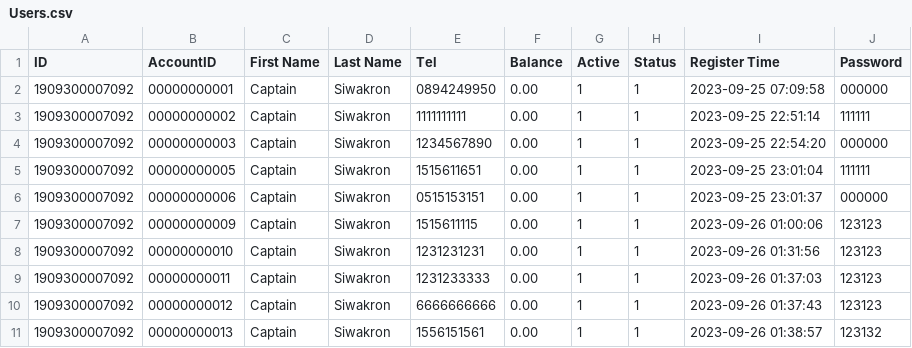
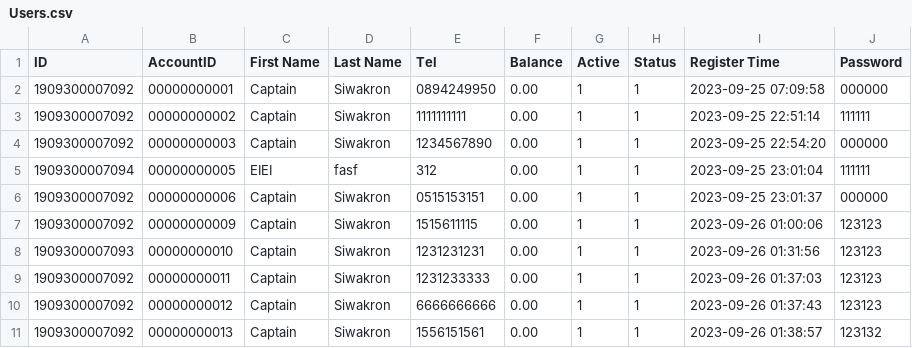
Before and after one commit to CaptzDevs/terminalATM, a CSV file: Data/Users.csv, drawn as a sheet.

Commit message:
NEW : User.c for Client Side , CHANGE : separate file file , sort , search

```diff
--- a/Data/Users.csv
+++ b/Data/Users.csv
@@ -4,6 +4,6 @@ ID,AccountID,First Name,Last Name,Tel,Balance,Active,Status,Register Time,Passwo
 1909300007092,00000000003,Captain,Siwakron,1234567890,0.00,1,1,2023-09-25 22:54:20,000000
-1909300007092,00000000005,Captain,Siwakron,1515611651,0.00,1,1,2023-09-25 23:01:04,111111
+1909300007094,00000000005,EIEI,fasf,312,0.00,1,1,2023-09-25 23:01:04,111111
 1909300007092,00000000006,Captain,Siwakron,0515153151,0.00,1,1,2023-09-25 23:01:37,000000
 1909300007092,00000000009,Captain,Siwakron,1515611115,0.00,1,1,2023-09-26 01:00:06,123123
-1909300007092,00000000010,Captain,Siwakron,1231231231,0.00,1,1,2023-09-26 01:31:56,123123
+1909300007093,00000000010,Captain,Siwakron,1231231231,0.00,1,1,2023-09-26 01:31:56,123123
 1909300007092,00000000011,Captain,Siwakron,1231233333,0.00,1,1,2023-09-26 01:37:03,123123
```
Also changed, not shown: 12 other files.
